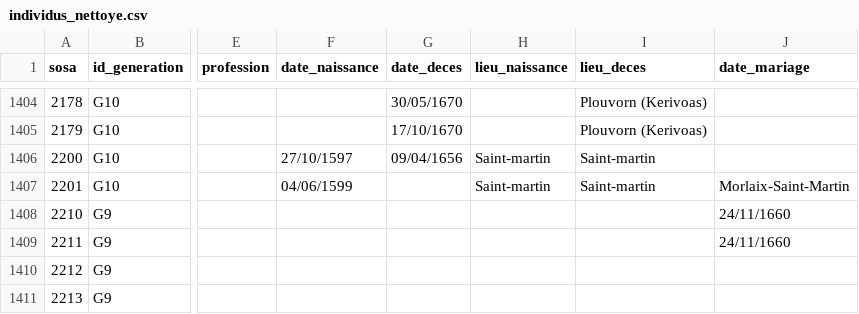
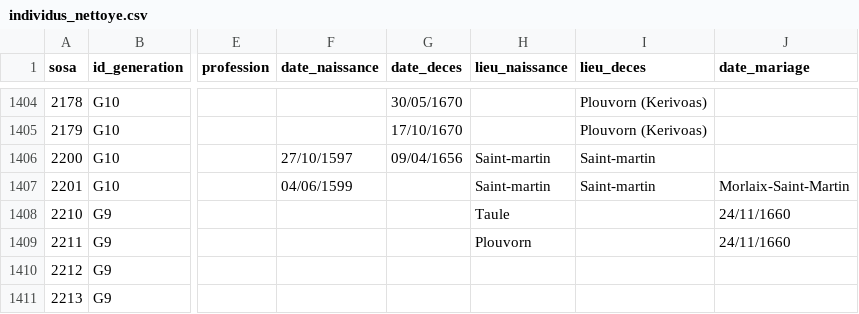
Before and after one commit to katseblodo/Aieux_mes_racines, a CSV file: individus_nettoye.csv, drawn as a sheet; only a part is shown, gaps mark what is left out; the diff names each change by its address in the sheet, - before the commit and + after, or states it on an @@ line.

Commit message:
Update individus_nettoye.csv

```diff
--- a/individus_nettoye.csv
+++ b/individus_nettoye.csv
-H1408 (lieu_naissance): (empty)
+H1408 (lieu_naissance): Taule
-H1409 (lieu_naissance): (empty)
+H1409 (lieu_naissance): Plouvorn
```
